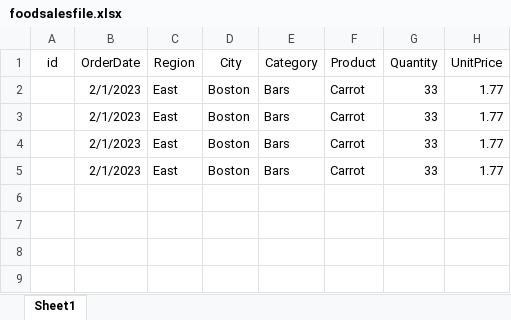
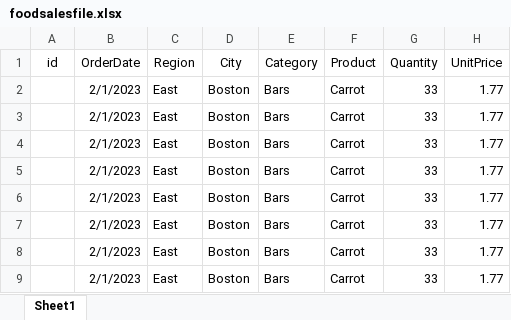
Before and after one commit to rathodtejal2792/foodsales, an Excel workbook: foodsalesfile.xlsx, sheet Sheet1, drawn as a sheet; values as stored, in another font and other column widths than the file's, no borders; the diff names each change by its address in the sheet, - before the commit and + after, or states it on an @@ line.

Commit message:
mater attech

```diff
--- a/foodsalesfile.xlsx (sheet Sheet1)
+++ b/foodsalesfile.xlsx (sheet Sheet1)
+row 6:  | 2/1/2023 | East | Boston | Bars | Carrot | 33 | 1.77
+row 7:  | 2/1/2023 | East | Boston | Bars | Carrot | 33 | 1.77
+row 8:  | 2/1/2023 | East | Boston | Bars | Carrot | 33 | 1.77
+row 9:  | 2/1/2023 | East | Boston | Bars | Carrot | 33 | 1.77
```
